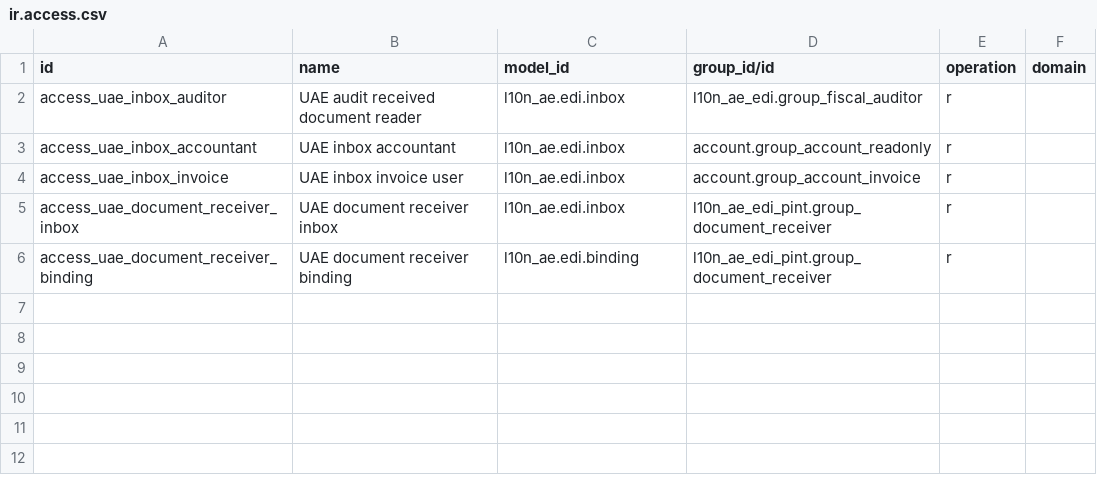
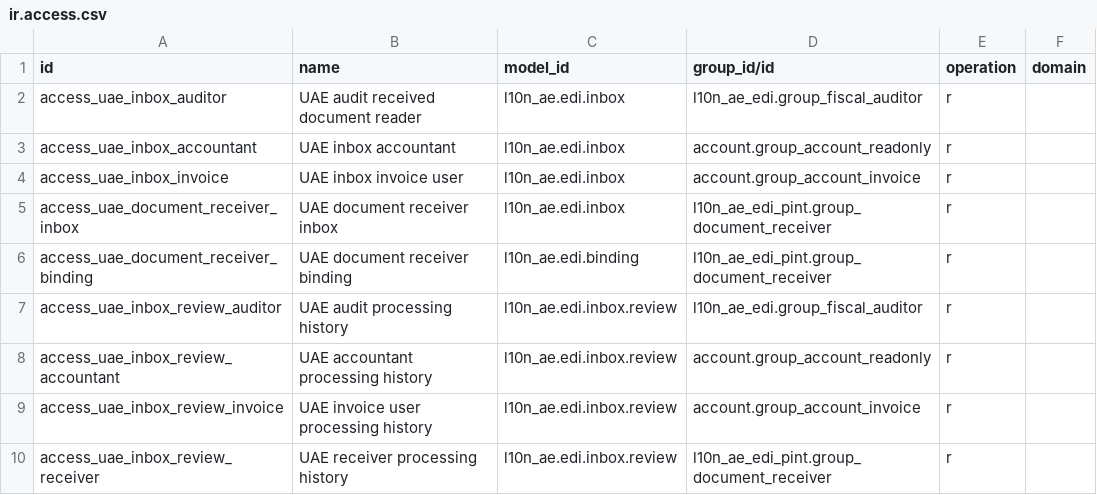
Before and after one commit to kmee/l10n-united-arab-emirates, a CSV file: l10n_ae_edi_pint/security/ir.access.csv, drawn as a sheet.

Commit message:
[ADD] pint: retain received processing history through recovery

```diff
--- a/l10n_ae_edi_pint/security/ir.access.csv
+++ b/l10n_ae_edi_pint/security/ir.access.csv
@@ -6 +6,5 @@ access_uae_document_receiver_inbox,UAE document receiver inbox,l10n_ae.edi.inbox
 access_uae_document_receiver_binding,UAE document receiver binding,l10n_ae.edi.binding,l10n_ae_edi_pint.group_document_receiver,r,
+access_uae_inbox_review_auditor,UAE audit processing history,l10n_ae.edi.inbox.review,l10n_ae_edi.group_fiscal_auditor,r,
+access_uae_inbox_review_accountant,UAE accountant processing history,l10n_ae.edi.inbox.review,account.group_account_readonly,r,
+access_uae_inbox_review_invoice,UAE invoice user processing history,l10n_ae.edi.inbox.review,account.group_account_invoice,r,
+access_uae_inbox_review_receiver,UAE receiver processing history,l10n_ae.edi.inbox.review,l10n_ae_edi_pint.group_document_receiver,r,
```
Also changed, not shown: 10 other files.
